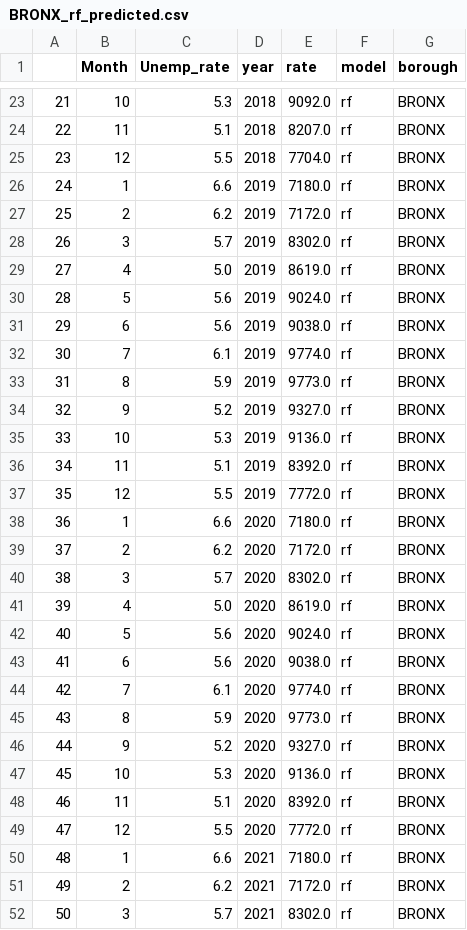
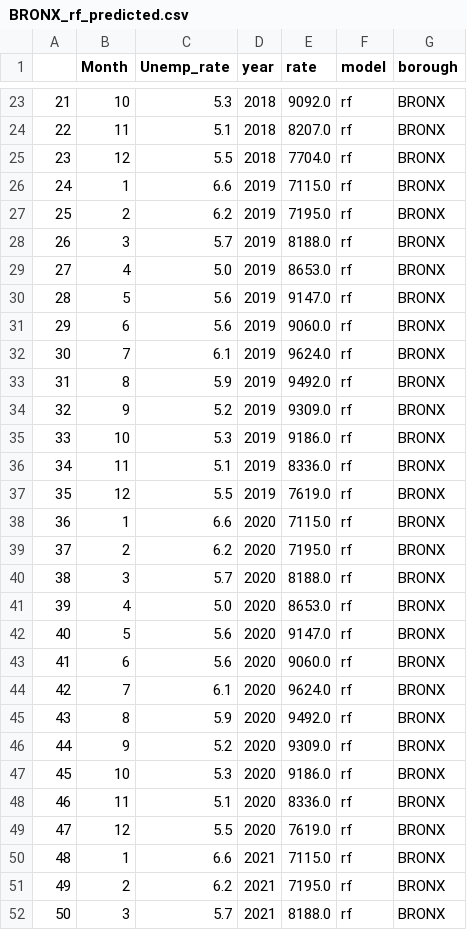
Before and after one commit to vrajpatel2312/Crime-Analysis, a CSV file: datasets/predicted/BRONX_rf_predicted.csv, drawn as a sheet; only a part is shown, gaps mark what is left out; the diff covers the shown part only.

```diff
--- a/datasets/predicted/BRONX_rf_predicted.csv
+++ b/datasets/predicted/BRONX_rf_predicted.csv
@@ -25,28 +25,28 @@
 23,12,5.5,2018,7704.0,rf,BRONX
-24,1,6.6,2019,7180.0,rf,BRONX
-25,2,6.2,2019,7172.0,rf,BRONX
-26,3,5.7,2019,8302.0,rf,BRONX
-27,4,5.0,2019,8619.0,rf,BRONX
-28,5,5.6,2019,9024.0,rf,BRONX
-29,6,5.6,2019,9038.0,rf,BRONX
-30,7,6.1,2019,9774.0,rf,BRONX
-31,8,5.9,2019,9773.0,rf,BRONX
-32,9,5.2,2019,9327.0,rf,BRONX
-33,10,5.3,2019,9136.0,rf,BRONX
-34,11,5.1,2019,8392.0,rf,BRONX
-35,12,5.5,2019,7772.0,rf,BRONX
-36,1,6.6,2020,7180.0,rf,BRONX
-37,2,6.2,2020,7172.0,rf,BRONX
-38,3,5.7,2020,8302.0,rf,BRONX
-39,4,5.0,2020,8619.0,rf,BRONX
-40,5,5.6,2020,9024.0,rf,BRONX
-41,6,5.6,2020,9038.0,rf,BRONX
-42,7,6.1,2020,9774.0,rf,BRONX
-43,8,5.9,2020,9773.0,rf,BRONX
-44,9,5.2,2020,9327.0,rf,BRONX
-45,10,5.3,2020,9136.0,rf,BRONX
-46,11,5.1,2020,8392.0,rf,BRONX
-47,12,5.5,2020,7772.0,rf,BRONX
-48,1,6.6,2021,7180.0,rf,BRONX
-49,2,6.2,2021,7172.0,rf,BRONX
-50,3,5.7,2021,8302.0,rf,BRONX
+24,1,6.6,2019,7115.0,rf,BRONX
+25,2,6.2,2019,7195.0,rf,BRONX
+26,3,5.7,2019,8188.0,rf,BRONX
+27,4,5.0,2019,8653.0,rf,BRONX
+28,5,5.6,2019,9147.0,rf,BRONX
+29,6,5.6,2019,9060.0,rf,BRONX
+30,7,6.1,2019,9624.0,rf,BRONX
+31,8,5.9,2019,9492.0,rf,BRONX
+32,9,5.2,2019,9309.0,rf,BRONX
+33,10,5.3,2019,9186.0,rf,BRONX
+34,11,5.1,2019,8336.0,rf,BRONX
+35,12,5.5,2019,7619.0,rf,BRONX
+36,1,6.6,2020,7115.0,rf,BRONX
+37,2,6.2,2020,7195.0,rf,BRONX
+38,3,5.7,2020,8188.0,rf,BRONX
+39,4,5.0,2020,8653.0,rf,BRONX
+40,5,5.6,2020,9147.0,rf,BRONX
+41,6,5.6,2020,9060.0,rf,BRONX
+42,7,6.1,2020,9624.0,rf,BRONX
+43,8,5.9,2020,9492.0,rf,BRONX
+44,9,5.2,2020,9309.0,rf,BRONX
+45,10,5.3,2020,9186.0,rf,BRONX
+46,11,5.1,2020,8336.0,rf,BRONX
+47,12,5.5,2020,7619.0,rf,BRONX
+48,1,6.6,2021,7115.0,rf,BRONX
+49,2,6.2,2021,7195.0,rf,BRONX
+50,3,5.7,2021,8188.0,rf,BRONX
```
Also changed, not shown: 21 edited cells elsewhere in this file, datasets/predicted/BROOKLYN_rf_predicted.csv, datasets/predicted/MANHATTAN_rf_predicted.csv, 9 other files.
